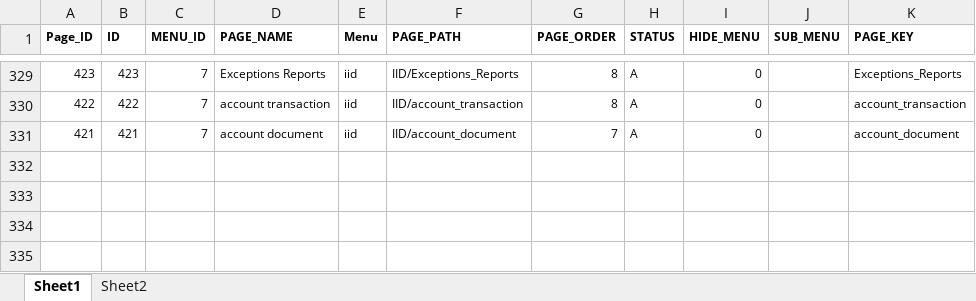
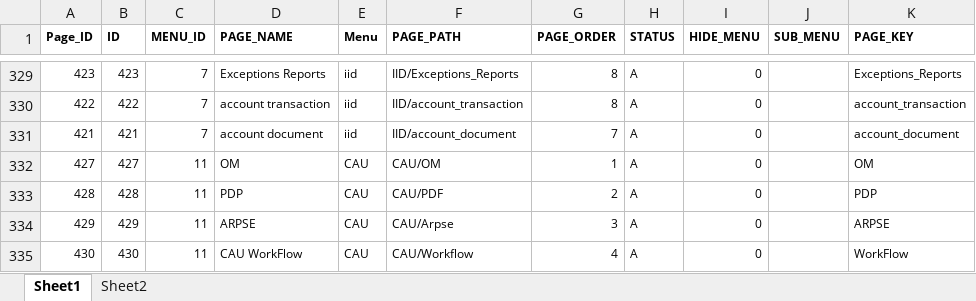
Before and after one commit to Asadch1979/HTTPS-IAS-Production, an Excel workbook: AIS/wwwroot/Images/Page ID.xlsx, sheet Sheet1, drawn as a sheet; only a part is shown, gaps mark what is left out; values as stored, in another font and other column widths than the file's, no borders; the diff names each change by its address in the sheet, - before the commit and + after, or states it on an @@ line.

```diff
--- a/AIS/wwwroot/Images/Page ID.xlsx (sheet Sheet1)
+++ b/AIS/wwwroot/Images/Page ID.xlsx (sheet Sheet1)
+row 332: 427 | 427 | 11 | OM | CAU | CAU/OM | 1 | A | 0 |  | OM
+row 333: 428 | 428 | 11 | PDP | CAU | CAU/PDF | 2 | A | 0 |  | PDP
+row 334: 429 | 429 | 11 | ARPSE | CAU | CAU/Arpse | 3 | A | 0 |  | ARPSE
+row 335: 430 | 430 | 11 | CAU WorkFlow | CAU | CAU/Workflow | 4 | A | 0 |  | WorkFlow
```
Also changed, not shown: 2 other files.
